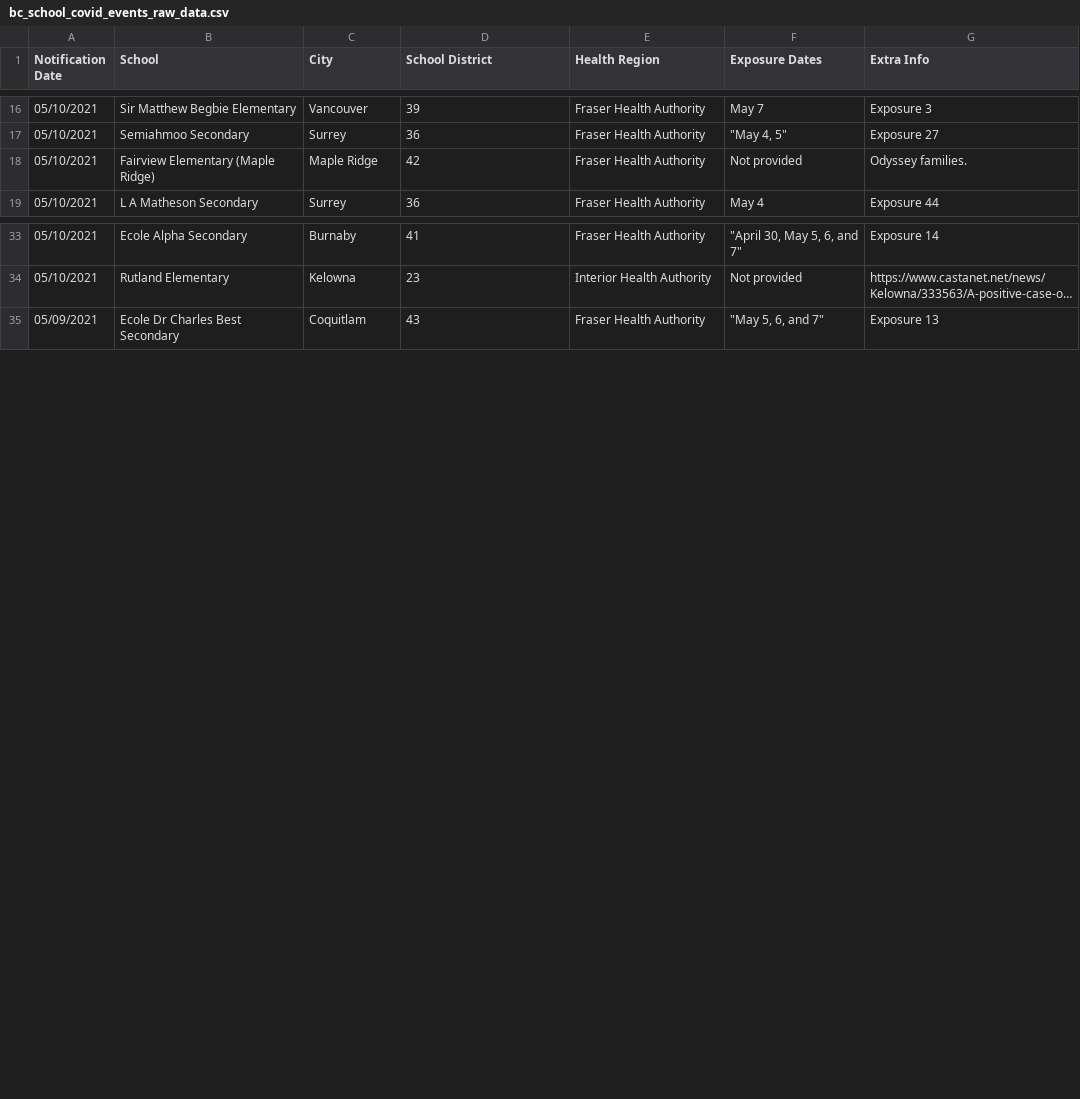
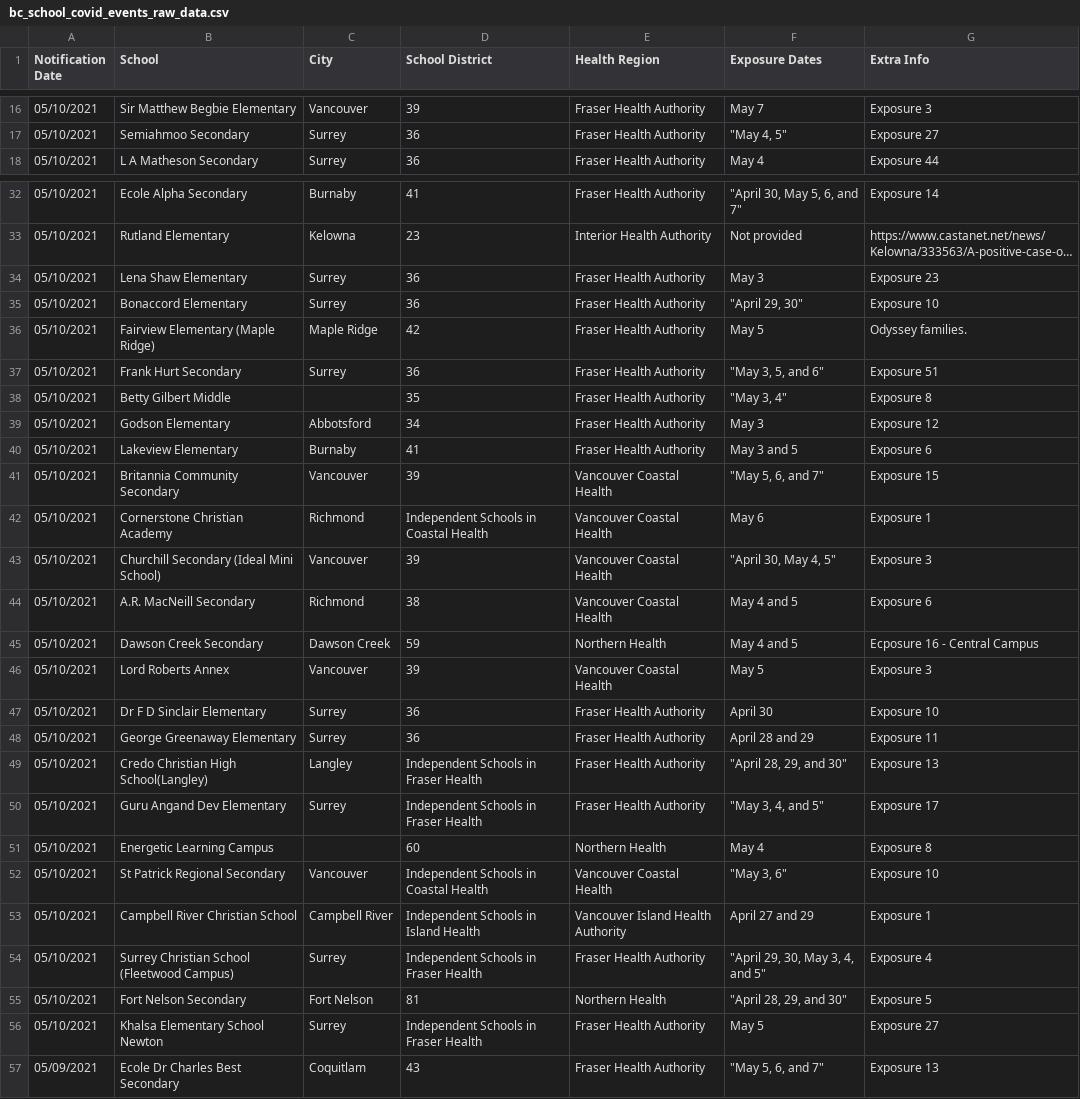
Before and after one commit to spod/bcschoolscoviddata, a CSV file: data/bc_school_covid_events_raw_data.csv, drawn as a sheet; only a part is shown, gaps mark what is left out; long unchanged cells end in …; removed rows and columns are numbered as before the commit, all else as after; the diff covers the shown part only; the diff names each change by its address in the sheet, - before the commit and + after, or states it on an @@ line.

```diff
--- a/data/bc_school_covid_events_raw_data.csv
+++ b/data/bc_school_covid_events_raw_data.csv
-row 18: 05/10/2021 | Fairview Elementary (Maple Ridge) | Maple Ridge | 42 | Fraser Health Authority | Not provided | Odyssey families.
+row 34: 05/10/2021 | Lena Shaw Elementary | Surrey | 36 | Fraser Health Authority | May 3 | Exposure 23
+row 35: 05/10/2021 | Bonaccord Elementary | Surrey | 36 | Fraser Health Authority | "April 29, 30" | Exposure 10
+row 36: 05/10/2021 | Fairview Elementary (Maple Ridge) | Maple Ridge | 42 | Fraser Health Authority | May 5 | Odyssey families.
+row 37: 05/10/2021 | Frank Hurt Secondary | Surrey | 36 | Fraser Health Authority | "May 3, 5, and 6" | Exposure 51
+row 38: 05/10/2021 | Betty Gilbert Middle |  | 35 | Fraser Health Authority | "May 3, 4" | Exposure 8
+row 39: 05/10/2021 | Godson Elementary | Abbotsford | 34 | Fraser Health Authority | May 3 | Exposure 12
+row 40: 05/10/2021 | Lakeview Elementary | Burnaby | 41 | Fraser Health Authority | May 3 and 5 | Exposure 6
+row 41: 05/10/2021 | Britannia Community Secondary | Vancouver | 39 | Vancouver Coastal Health | "May 5, 6, and 7" | Exposure 15
+row 42: 05/10/2021 | Cornerstone Christian Academy | Richmond | Independent Schools in Coastal Health | Vancouver Coastal Health | May 6 | Exposure 1
+row 43: 05/10/2021 | Churchill Secondary (Ideal Mini School) | Vancouver | 39 | Vancouver Coastal Health | "April 30, May 4, 5" | Exposure 3
+row 44: 05/10/2021 | A.R. MacNeill Secondary | Richmond | 38 | Vancouver Coastal Health | May 4 and 5 | Exposure 6
+row 45: 05/10/2021 | Dawson Creek Secondary | Dawson Creek | 59 | Northern Health | May 4 and 5 | Ecposure 16 - Central Campus
+row 46: 05/10/2021 | Lord Roberts Annex | Vancouver | 39 | Vancouver Coastal Health | May 5 | Exposure 3
+row 47: 05/10/2021 | Dr F D Sinclair Elementary | Surrey | 36 | Fraser Health Authority | April 30 | Exposure 10
+row 48: 05/10/2021 | George Greenaway Elementary | Surrey | 36 | Fraser Health Authority | April 28 and 29 | Exposure 11
+row 49: 05/10/2021 | Credo Christian High School(Langley) | Langley | Independent Schools in Fraser Health | Fraser Health Authority | "April 28, 29, and 30" | Exposure 13
+row 50: 05/10/2021 | Guru Angand Dev Elementary | Surrey | Independent Schools in Fraser Health | Fraser Health Authority | "May 3, 4, and 5" | Exposure 17
+row 51: 05/10/2021 | Energetic Learning Campus |  | 60 | Northern Health | May 4 | Exposure 8
+row 52: 05/10/2021 | St Patrick Regional Secondary | Vancouver | Independent Schools in Coastal Health | Vancouver Coastal Health | "May 3, 6" | Exposure 10
+row 53: 05/10/2021 | Campbell River Christian School | Campbell River | Independent Schools in Island Health | Vancouver Island Health Authority | April 27 and 29 | Exposure 1
+row 54: 05/10/2021 | Surrey Christian School (Fleetwood Campus) | Surrey | Independent Schools in Fraser Health | Fraser Health Authority | "April 29, 30, May 3, 4, and 5" | Exposure 4
+row 55: 05/10/2021 | Fort Nelson Secondary | Fort Nelson | 81 | Northern Health | "April 28, 29, and 30" | Exposure 5
+row 56: 05/10/2021 | Khalsa Elementary School Newton | Surrey | Independent Schools in Fraser Health | Fraser Health Authority | May 5 | Exposure 27
```
Also changed, not shown: 2 edited cells elsewhere in this file, data/leaderboard.csv, data/raw_data.csv, 1 other file.
